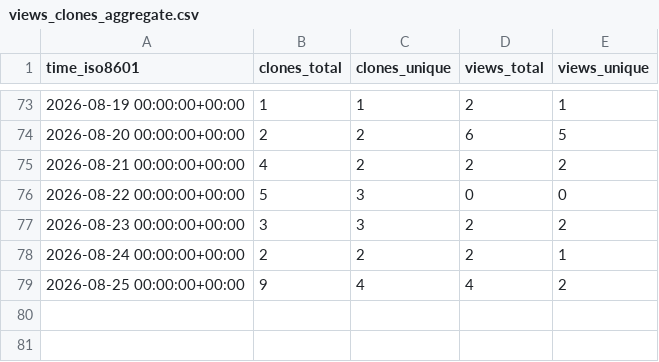
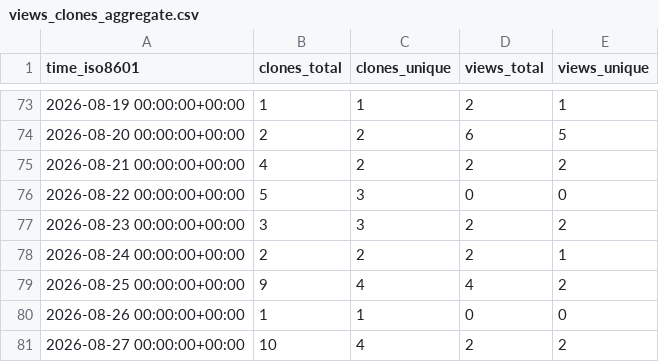
Before and after one commit to kulakov/statement, a CSV file: kulakov/statement/ghrs-data/views_clones_aggregate.csv, drawn as a sheet; only a part is shown, gaps mark what is left out.

```diff
--- a/kulakov/statement/ghrs-data/views_clones_aggregate.csv
+++ b/kulakov/statement/ghrs-data/views_clones_aggregate.csv
@@ -79 +79,3 @@ time_iso8601,clones_total,clones_unique,views_total,views_unique
 2026-08-25 00:00:00+00:00,9,4,4,2
+2026-08-26 00:00:00+00:00,1,1,0,0
+2026-08-27 00:00:00+00:00,10,4,2,2
```
Also changed, not shown: 1 other file.
